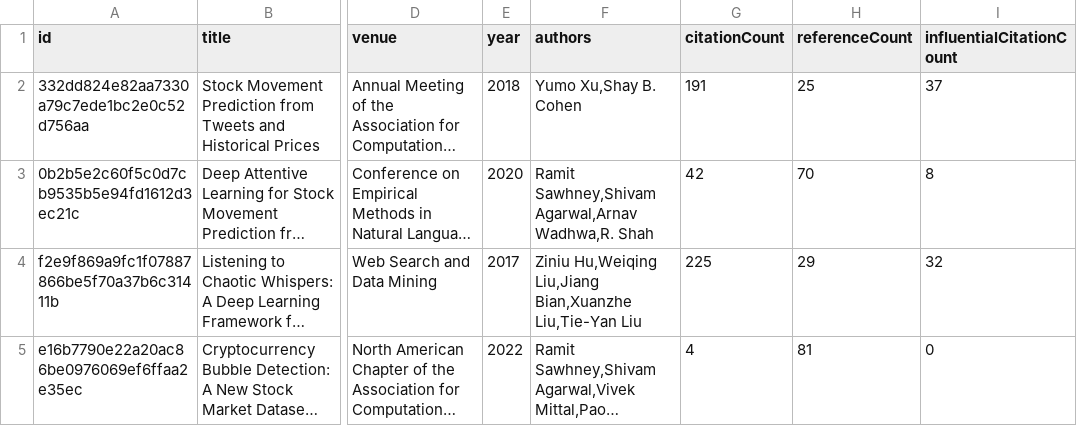
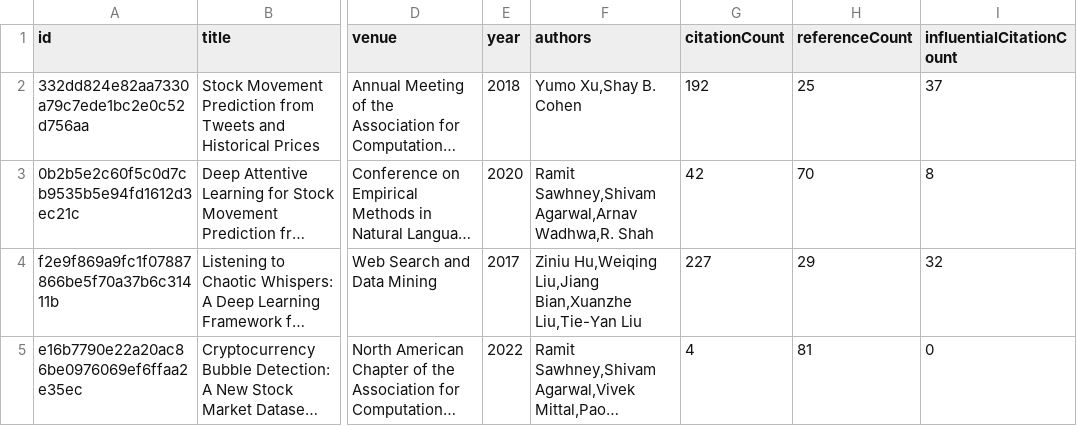
Before and after one commit to avi-jit/memestock-lit-review, a CSV file: data/currentPapers.csv, drawn as a sheet; only a part is shown, gaps mark what is left out; long unchanged cells end in …; the diff names each change by its address in the sheet, - before the commit and + after, or states it on an @@ line.

Commit message:
Update paper data

```diff
--- a/data/currentPapers.csv
+++ b/data/currentPapers.csv
-G2 (citationCount): 191
+G2 (citationCount): 192
-G4 (citationCount): 225
+G4 (citationCount): 227
```
Also changed, not shown: 2 other files.
